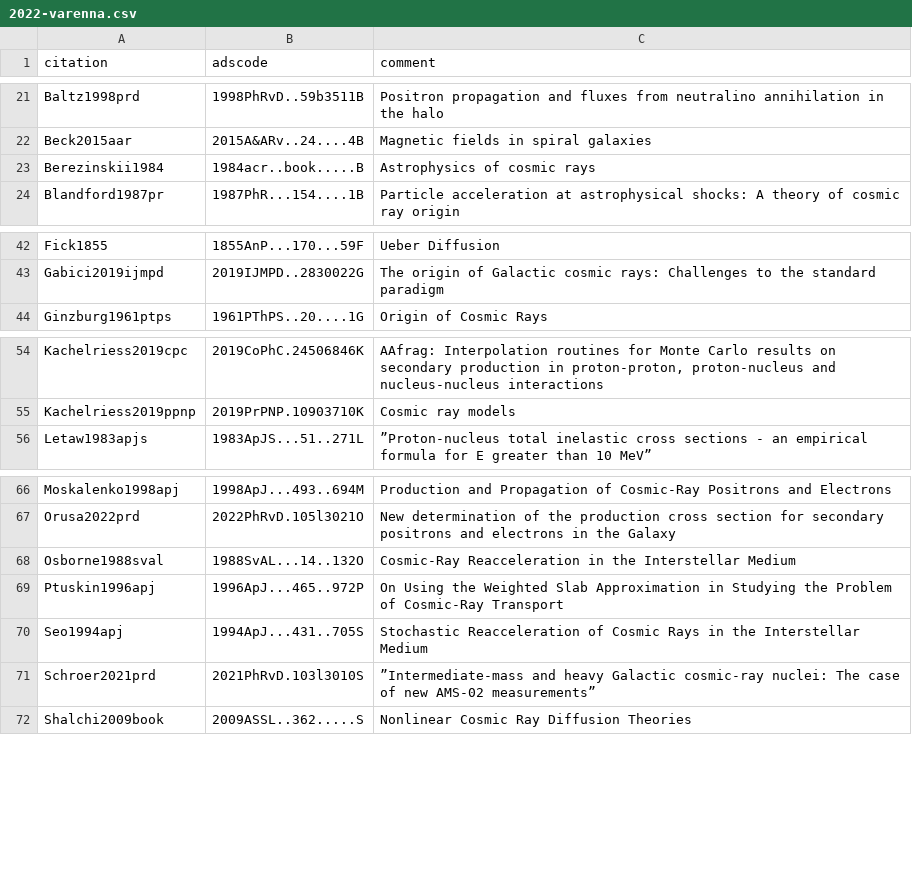
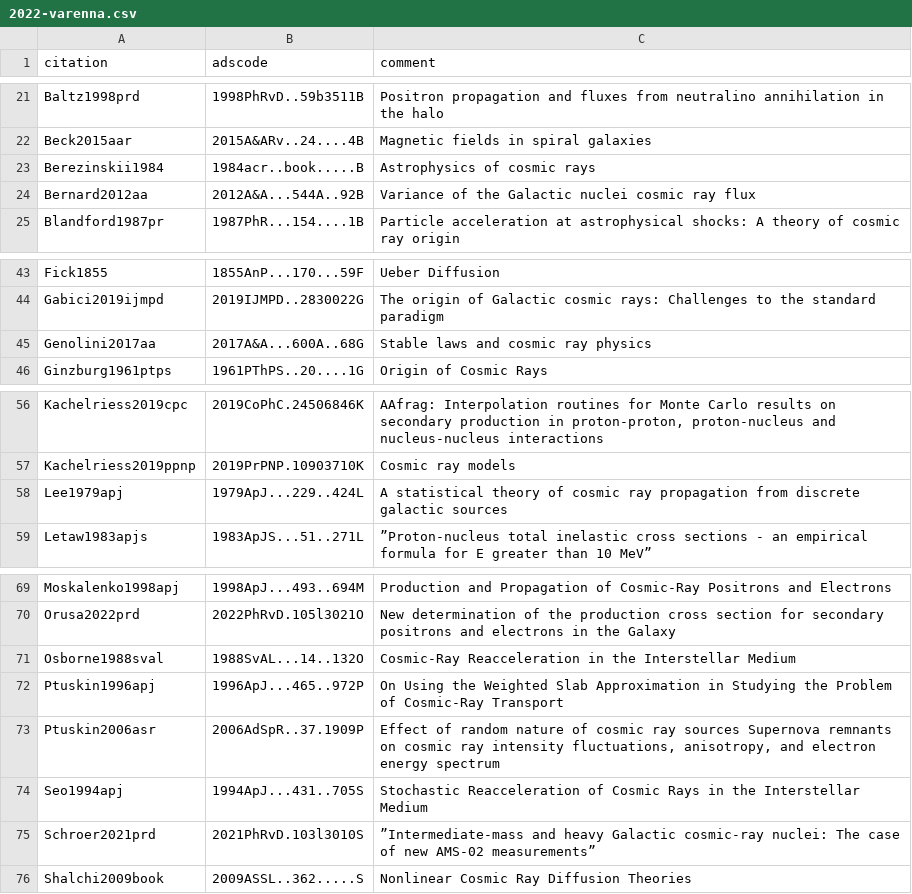
Before and after one commit to carmeloevoli/my-cool-bibs, a CSV file: 2022-varenna.csv, drawn as a sheet; only a part is shown, gaps mark what is left out; the diff names each change by its address in the sheet, - before the commit and + after, or states it on an @@ line.

Commit message:
final version

```diff
--- a/2022-varenna.csv
+++ b/2022-varenna.csv
+row 24: Bernard2012aa | 2012A&A...544A..92B | Variance of the Galactic nuclei cosmic ray flux
+row 45: Genolini2017aa | 2017A&A...600A..68G | Stable laws and cosmic ray physics
+row 58: Lee1979apj | 1979ApJ...229..424L | A statistical theory of cosmic ray propagation from discrete galactic sources
+row 73: Ptuskin2006asr | 2006AdSpR..37.1909P | Effect of random nature of cosmic ray sources Supernova remnants on cosmic ray intensity fluctuations, anisotropy, and electron energy spectrum
```
